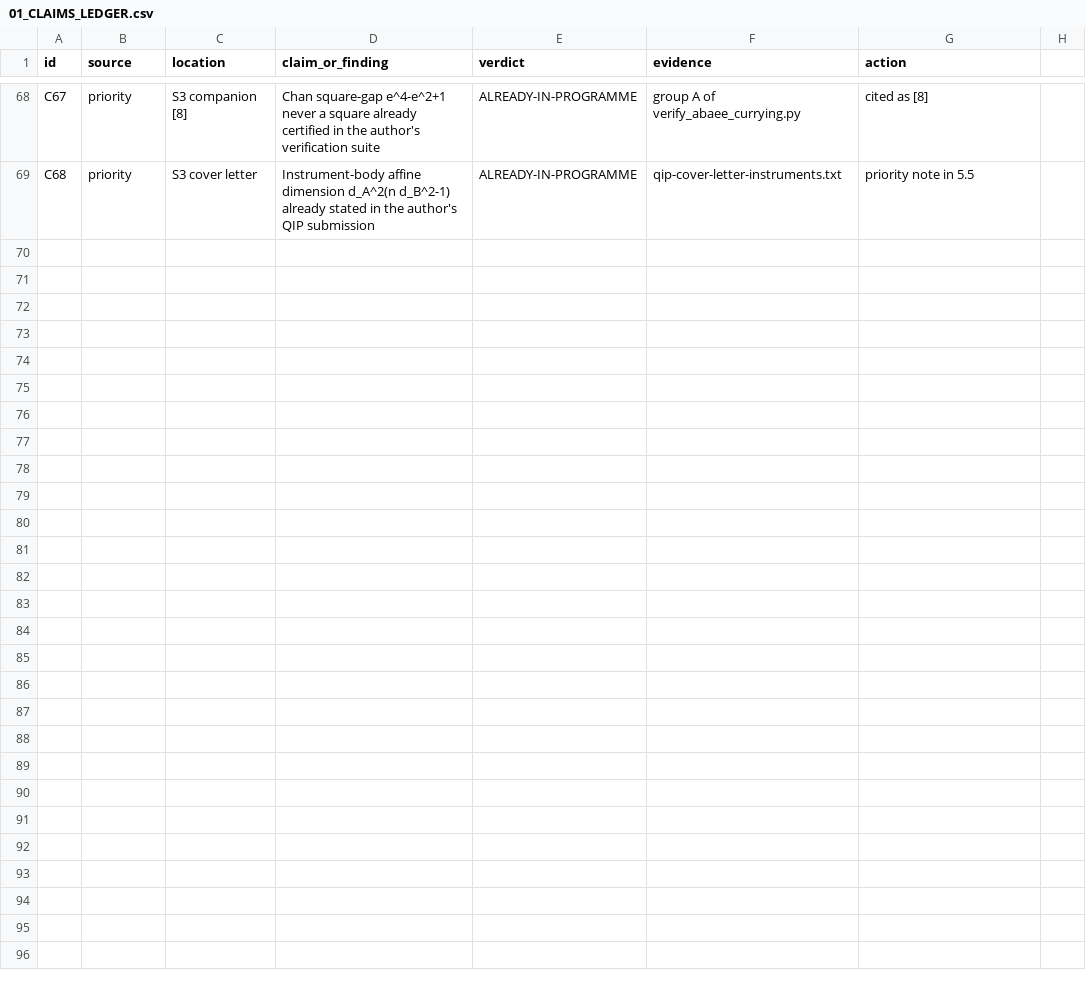
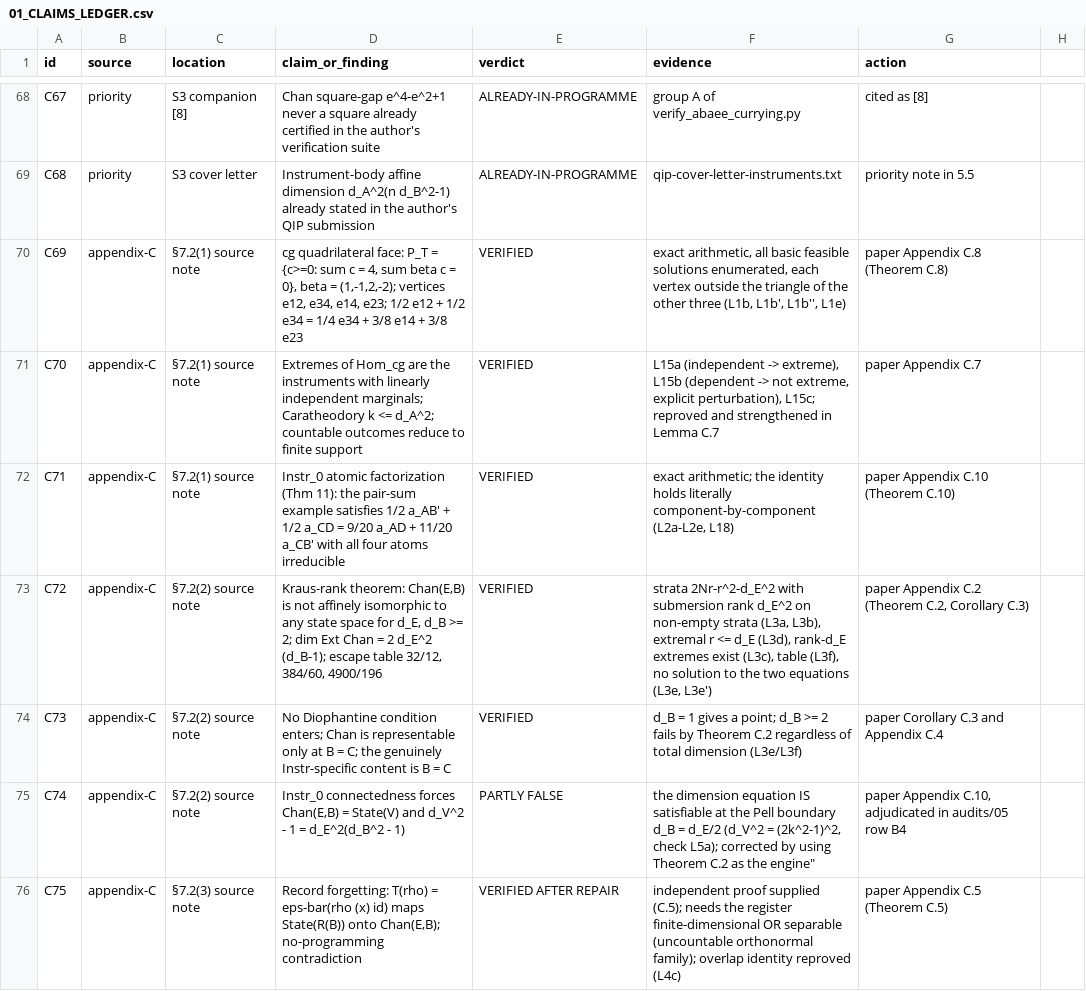
Before and after one commit to MIKEAA2020/arrow-of-time-insight, a CSV file: audits/01_CLAIMS_LEDGER.csv, drawn as a sheet; only a part is shown, gaps mark what is left out; the diff covers the shown part only.

Commit message:
Revision 2.3: adjudicate the open-problems source note and resolve the four §7.2 open problems
Gate 1 (audits/05_OPEN_PROBLEMS_SOURCE_EVAL.md): claim-by-claim adjudication of
uploads/sonnet time open problems.txt -- 40 rows with status, dependencies, evidence and
integration action; self-declared limits (cg sketch, finite-only quotients, finitary dyadic
congruence, first-order-only T, Bell-slice counit, unchecked disintegration) kept open.

Gate 2 (verification/verify_claims.py section L + L15-L20): new checks --
exact quadrilateral (all basic feasible solutions, four vertices each outside the triangle of
the others, exact 1/2,1/2 vs 1/4,3/8,3/8), Kraus strata and escape table 32/12, 384/60, 4900/196,
the two-algebra contradiction and the direct-sum search, the Pell escape of the dimension count,
cg sandwich, finitary dyadic congruence and the equal-merge non-congruence, Q-quadrilateral,
(E0) and Choi linearity, typed dims, top-stratum witness, lookup-table processor, Lemma B rank,
genericity kernels, D-omega orbit weights, Bell-slice trace. Suite: 182 checks, 0 FAIL.

Gate 3 (repairs kept visible): countable-outcome cg extremes (Lemma C.7); Kraus-rank theorem
restated with the class of state spaces and the direct-sum strengthening; Instr_0 repaired
(its dimension step escapes at d_B = d_E/2 -- C.2 is the engine); record forgetting with the
finite-or-separable register hypothesis; typed counit trace-preserving on the slice only.

Gate 4: paper/REVISED_PAPER.md Appendix C (C.1-C.20) with full proofs; section 7.2 rewritten to
closed / closed-under-hypotheses / open with gaps R1-R7; pointers from 4.4 and Rem 4.10;
abstract, Appendix A, reference [15]; changelog rows 71-80; ledger C69-C82; audit-00 section 10.

```diff
--- a/audits/01_CLAIMS_LEDGER.csv
+++ b/audits/01_CLAIMS_LEDGER.csv
@@ -69 +69,8 @@ C67,priority,S3 companion [8],"Chan square-gap e^4-e^2+1 never a square already
 C68,priority,S3 cover letter,"Instrument-body affine dimension d_A^2(n d_B^2-1) already stated in the author's QIP submission",ALREADY-IN-PROGRAMME,"qip-cover-letter-instruments.txt","priority note in 5.5"
+C69,appendix-C,§7.2(1) source note,"cg quadrilateral face: P_T = {c>=0: sum c = 4, sum beta c = 0}, beta = (1,-1,2,-2); vertices e12, e34, e14, e23; 1/2 e12 + 1/2 e34 = 1/4 e34 + 3/8 e14 + 3/8 e23",VERIFIED,"exact arithmetic, all basic feasible solutions enumerated, each vertex outside the triangle of the other three (L1b, L1b', L1b'', L1e)","paper Appendix C.8 (Theorem C.8)"
+C70,appendix-C,§7.2(1) source note,"Extremes of Hom_cg are the instruments with linearly independent marginals; Caratheodory k <= d_A^2; countable outcomes reduce to finite support",VERIFIED,"L15a (independent -> extreme), L15b (dependent -> not extreme, explicit perturbation), L15c; reproved and strengthened in Lemma C.7","paper Appendix C.7"
+C71,appendix-C,§7.2(1) source note,"Instr_0 atomic factorization (Thm 11): the pair-sum example satisfies 1/2 a_AB' + 1/2 a_CD = 9/20 a_AD + 11/20 a_CB' with all four atoms irreducible",VERIFIED,"exact arithmetic; the identity holds literally component-by-component (L2a-L2e, L18)","paper Appendix C.10 (Theorem C.10)"
+C72,appendix-C,§7.2(2) source note,"Kraus-rank theorem: Chan(E,B) is not affinely isomorphic to any state space for d_E, d_B >= 2; dim Ext Chan = 2 d_E^2 (d_B-1); escape table 32/12, 384/60, 4900/196",VERIFIED,"strata 2Nr-r^2-d_E^2 with submersion rank d_E^2 on non-empty strata (L3a, L3b), extremal r <= d_E (L3d), rank-d_E extremes exist (L3c), table (L3f), no solution to the two equations (L3e, L3e')","paper Appendix C.2 (Theorem C.2, Corollary C.3)"
+C73,appendix-C,§7.2(2) source note,"No Diophantine condition enters; Chan is representable only at B = C; the genuinely Instr-specific content is B = C",VERIFIED,"d_B = 1 gives a point; d_B >= 2 fails by Theorem C.2 regardless of total dimension (L3e/L3f)","paper Corollary C.3 and Appendix C.4"
+C74,appendix-C,§7.2(2) source note,"Instr_0 connectedness forces Chan(E,B) = State(V) and d_V^2 - 1 = d_E^2(d_B^2 - 1)" ,PARTLY FALSE,"the dimension equation IS satisfiable at the Pell boundary d_B = d_E/2 (d_V^2 = (2k^2-1)^2, check L5a"); corrected by using Theorem C.2 as the engine","paper Appendix C.10, adjudicated in audits/05 row B4"
+C75,appendix-C,§7.2(3) source note,"Record forgetting: T(rho) = eps-bar(rho (x) id) maps State(R(B)) onto Chan(E,B); no-programming contradiction",VERIFIED AFTER REPAIR,"independent proof supplied (C.5); needs the register finite-dimensional OR separable (uncountable orthonormal family); overlap identity reproved (L4c)","paper Appendix C.5 (Theorem C.5)"
```
Also changed, not shown: 7 added rows and 10 edited cells elsewhere in this file, 7 other files.
